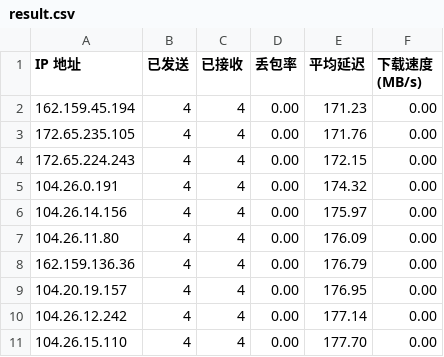
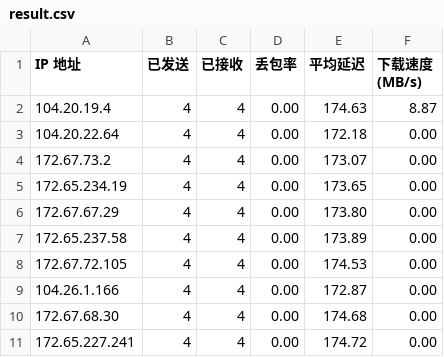
Before and after one commit to BetterAndBetterII/cloudflare_cdn_result, a CSV file: result.csv, drawn as a sheet.

Commit message:
Update Cloudflare CDN speed test result.

```diff
--- a/result.csv
+++ b/result.csv
@@ -1,11 +1,11 @@
 IP 地址,已发送,已接收,丢包率,平均延迟,下载速度 (MB/s)
-162.159.45.194,4,4,0.00,171.23,0.00
-172.65.235.105,4,4,0.00,171.76,0.00
-172.65.224.243,4,4,0.00,172.15,0.00
-104.26.0.191,4,4,0.00,174.32,0.00
-104.26.14.156,4,4,0.00,175.97,0.00
-104.26.11.80,4,4,0.00,176.09,0.00
-162.159.136.36,4,4,0.00,176.79,0.00
-104.20.19.157,4,4,0.00,176.95,0.00
-104.26.12.242,4,4,0.00,177.14,0.00
-104.26.15.110,4,4,0.00,177.70,0.00
+104.20.19.4,4,4,0.00,174.63,8.87
+104.20.22.64,4,4,0.00,172.18,0.00
+172.67.73.2,4,4,0.00,173.07,0.00
+172.65.234.19,4,4,0.00,173.65,0.00
+172.67.67.29,4,4,0.00,173.80,0.00
+172.65.237.58,4,4,0.00,173.89,0.00
+172.67.72.105,4,4,0.00,174.53,0.00
+104.26.1.166,4,4,0.00,172.87,0.00
+172.67.68.30,4,4,0.00,174.68,0.00
+172.65.227.241,4,4,0.00,174.72,0.00
```
